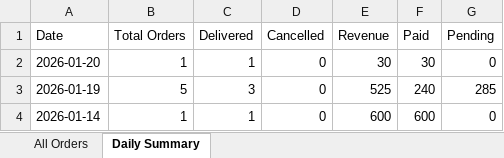
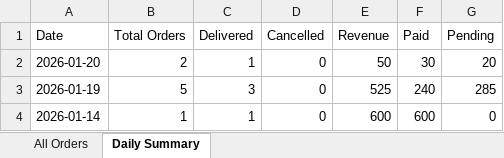
Before and after one commit to poojadwarkunde/swaad-sutra, an Excel workbook: reports/SwaadSutra_Consolidated_2026-01-20.xlsx, sheet Daily Summary, drawn as a sheet; values as stored, in another font and other column widths than the file's, no borders; the diff names each change by its address in the sheet, - before the commit and + after, or states it on an @@ line.

```diff
--- a/reports/SwaadSutra_Consolidated_2026-01-20.xlsx (sheet Daily Summary)
+++ b/reports/SwaadSutra_Consolidated_2026-01-20.xlsx (sheet Daily Summary)
-B2 (Total Orders): 1
+B2 (Total Orders): 2
-E2 (Revenue): 30
+E2 (Revenue): 50
-G2 (Pending): 0
+G2 (Pending): 20
```
Also changed, not shown: sheet All Orders.
